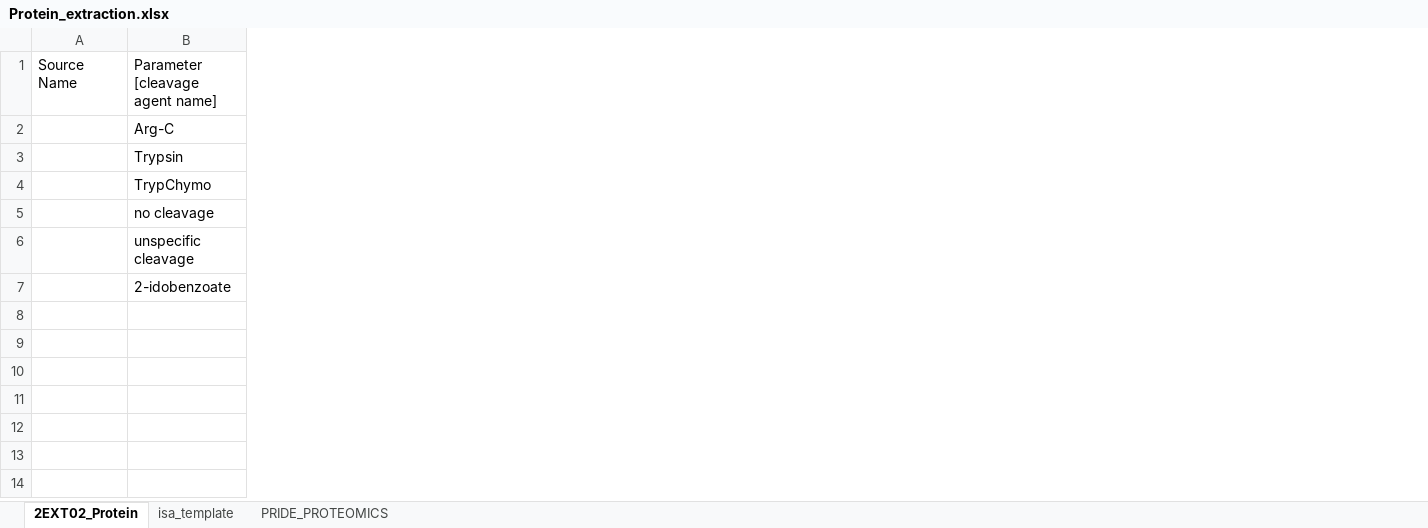
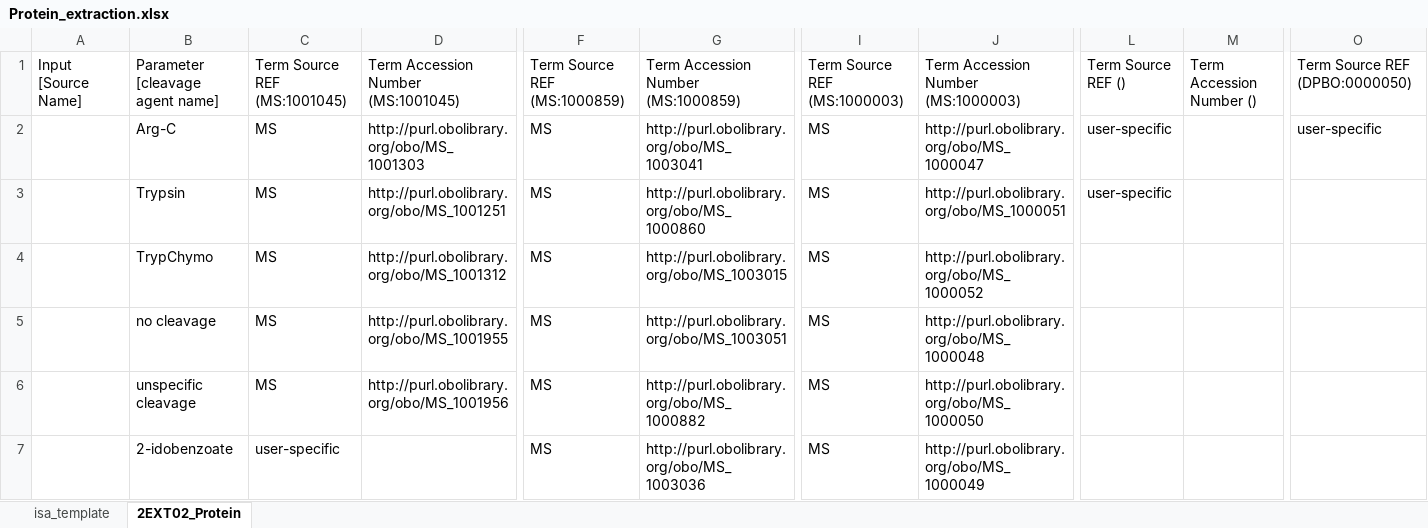
Before and after one commit to nfdi4plants/Swate-templates, an Excel workbook: templates/dataplant/Protein_extraction.xlsx, sheet 2EXT02_Protein, drawn as a sheet; only a part is shown, gaps mark what is left out; values as stored, in another font and other column widths than the file's, no borders; table styles not drawn; removed rows and columns are numbered as before the commit, all else as after; the diff covers the shown part only; the diff names each change by its address in the sheet, - before the commit and + after, or states it on an @@ line.

```diff
--- a/templates/dataplant/Protein_extraction.xlsx (sheet 2EXT02_Protein)
+++ b/templates/dataplant/Protein_extraction.xlsx (sheet 2EXT02_Protein)
-sheet tab: PRIDE_PROTEOMICS
@@ sheet tab order changed: isa_template | 2EXT02_Protein @@
-column A, row 1: Source Name
+column A, row 1: Input [Source Name]
@@ column C unhidden, rows 1-7: Term Source REF (MS:1001045) | MS | MS | MS | MS | MS | user-specific @@
@@ column D unhidden, rows 1-6: Term Accession Number (MS:1001045) | http://purl.obolibrary.org/obo/MS_1001303 | http://purl.obolibrary.org/obo/MS_1001251 | http://purl.obolibrary.org/obo/MS_1001312 | http://purl.obolibrary.org/obo/MS_1001955 | http://purl.obolibrary.org/obo/MS_1001956 @@
@@ column F unhidden, rows 1-7: Term Source REF (MS:1000859) | MS | MS | MS | MS | MS | MS @@
@@ column G unhidden, rows 1-7: Term Accession Number (MS:1000859) | http://purl.obolibrary.org/obo/MS_1003041 | http://purl.obolibrary.org/obo/MS_1000860 | http://purl.obolibrary.org/obo/MS_1003015 | http://purl.obolibrary.org/obo/MS_1003051 | http://purl.obolibrary.org/obo/MS_1000882 | http://purl.obolibrary.org/obo/MS_1003036 @@
@@ column I unhidden, rows 1-7: Term Source REF (MS:1000003) | MS | MS | MS | MS | MS | MS @@
@@ column J unhidden, rows 1-7: Term Accession Number (MS:1000003) | http://purl.obolibrary.org/obo/MS_1000047 | http://purl.obolibrary.org/obo/MS_1000051 | http://purl.obolibrary.org/obo/MS_1000052 | http://purl.obolibrary.org/obo/MS_1000048 | http://purl.obolibrary.org/obo/MS_1000050 | http://purl.obolibrary.org/obo/MS_1000049 @@
@@ column L unhidden, rows 1-3: Term Source REF () | user-specific | user-specific @@
@@ column M unhidden, row 1: Term Accession Number () @@
@@ column O unhidden, rows 1-2: Term Source REF (DPBO:0000050) | user-specific @@
```
Also changed, not shown: 9 added columns and 1 removed column elsewhere in this sheet, sheet isa_template, hidden cells, templates/dataplant/DNA_extraction.xlsx, templates/dataplant/MIAPPE/MIAPPE_-_Experimental_factors.xlsx, 10 other files.
